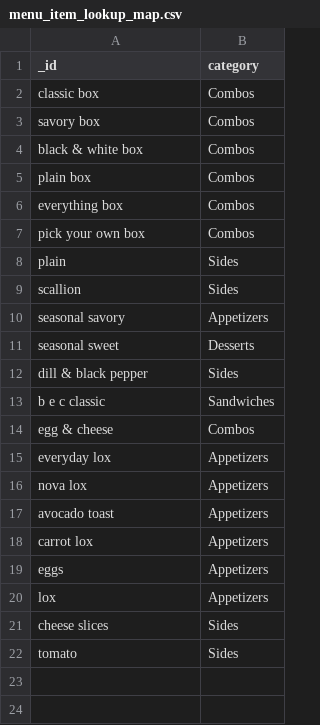
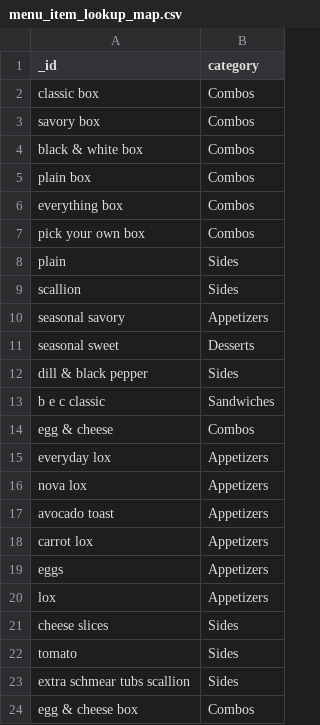
Before and after one commit to RestaurantPilot-AI/RestaurantPilot-AI-V2, a CSV file: data/database/menu_item_lookup_map.csv, drawn as a sheet; the diff names each change by its address in the sheet, - before the commit and + after, or states it on an @@ line.

```diff
--- a/data/database/menu_item_lookup_map.csv
+++ b/data/database/menu_item_lookup_map.csv
+row 23: extra schmear tubs scallion | Sides
+row 24: egg & cheese box | Combos
```
Also changed, not shown: data/database/item_lookup_map.csv, data/database/menu_items.csv, 12 other files.
